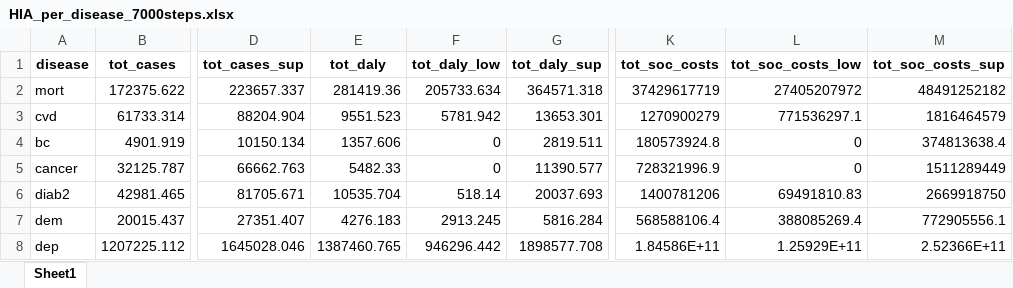
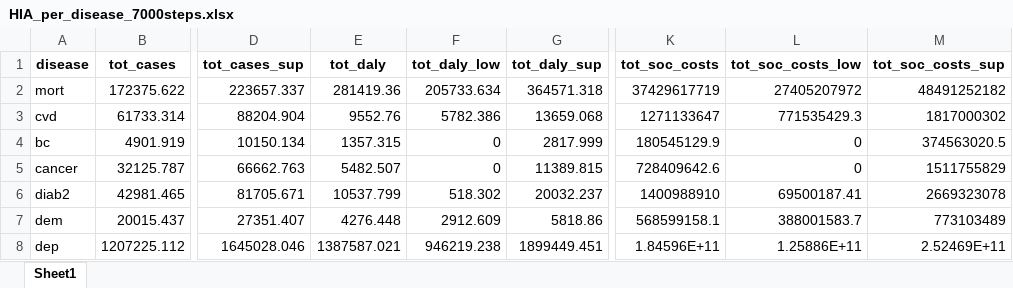
Before and after one commit to inesoriany/HIA_walking_steps, an Excel workbook: output/Tables/7000 steps/Resampling/HIA_per_disease_7000steps.xlsx, sheet Sheet1, drawn as a sheet; only a part is shown, gaps mark what is left out; values as stored, in another font and other column widths than the file's, no borders; the diff covers the shown part only; the diff names each change by its address in the sheet, - before the commit and + after, or states it on an @@ line.

```diff
--- a/output/Tables/7000 steps/Resampling/HIA_per_disease_7000steps.xlsx (sheet Sheet1)
+++ b/output/Tables/7000 steps/Resampling/HIA_per_disease_7000steps.xlsx (sheet Sheet1)
-E3 (tot_daly): 9551.523
+E3 (tot_daly): 9552.76
-F3 (tot_daly_low): 5781.942
+F3 (tot_daly_low): 5782.386
-G3 (tot_daly_sup): 13653.301
+G3 (tot_daly_sup): 13659.068
-K3 (tot_soc_costs): 1270900279
+K3 (tot_soc_costs): 1271133647
-L3 (tot_soc_costs_low): 771536297.1
+L3 (tot_soc_costs_low): 771535429.3
-M3 (tot_soc_costs_sup): 1816464579
+M3 (tot_soc_costs_sup): 1817000302
-E4 (tot_daly): 1357.606
+E4 (tot_daly): 1357.315
-G4 (tot_daly_sup): 2819.511
+G4 (tot_daly_sup): 2817.999
-K4 (tot_soc_costs): 180573924.8
+K4 (tot_soc_costs): 180545129.9
-M4 (tot_soc_costs_sup): 374813638.4
+M4 (tot_soc_costs_sup): 374563020.5
-E5 (tot_daly): 5482.33
+E5 (tot_daly): 5482.507
-G5 (tot_daly_sup): 11390.577
+G5 (tot_daly_sup): 11389.815
-K5 (tot_soc_costs): 728321996.9
+K5 (tot_soc_costs): 728409642.6
-M5 (tot_soc_costs_sup): 1511289449
+M5 (tot_soc_costs_sup): 1511755829
-E6 (tot_daly): 10535.704
+E6 (tot_daly): 10537.799
-F6 (tot_daly_low): 518.14
+F6 (tot_daly_low): 518.302
-G6 (tot_daly_sup): 20037.693
+G6 (tot_daly_sup): 20032.237
-K6 (tot_soc_costs): 1400781206
+K6 (tot_soc_costs): 1400988910
-L6 (tot_soc_costs_low): 69491810.83
+L6 (tot_soc_costs_low): 69500187.41
-M6 (tot_soc_costs_sup): 2669918750
+M6 (tot_soc_costs_sup): 2669323078
-E7 (tot_daly): 4276.183
+E7 (tot_daly): 4276.448
-F7 (tot_daly_low): 2913.245
+F7 (tot_daly_low): 2912.609
-G7 (tot_daly_sup): 5816.284
+G7 (tot_daly_sup): 5818.86
-K7 (tot_soc_costs): 568588106.4
+K7 (tot_soc_costs): 568599158.1
-L7 (tot_soc_costs_low): 388085269.4
+L7 (tot_soc_costs_low): 388001583.7
-M7 (tot_soc_costs_sup): 772905556.1
+M7 (tot_soc_costs_sup): 773103489
-E8 (tot_daly): 1387460.765
+E8 (tot_daly): 1387587.021
-F8 (tot_daly_low): 946296.442
+F8 (tot_daly_low): 946219.238
-G8 (tot_daly_sup): 1898577.708
+G8 (tot_daly_sup): 1899449.451
-K8 (tot_soc_costs): 1.84586E+11
+K8 (tot_soc_costs): 1.84596E+11
-L8 (tot_soc_costs_low): 1.25929E+11
+L8 (tot_soc_costs_low): 1.25886E+11
-M8 (tot_soc_costs_sup): 2.52366E+11
+M8 (tot_soc_costs_sup): 2.52469E+11
```
Also changed, not shown: 12 edited cells elsewhere in this sheet, output/Tables/7000 steps/Resampling/HIA_per_disease_Rubin_7000steps.xlsx, 6 other files.
